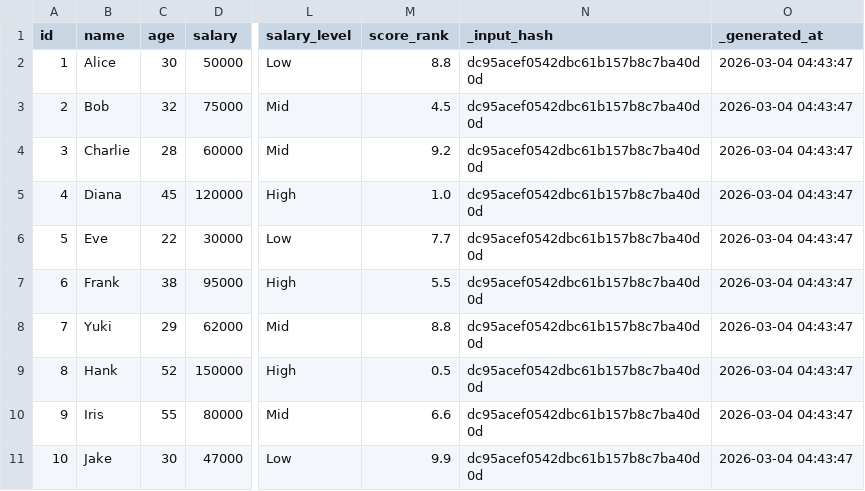
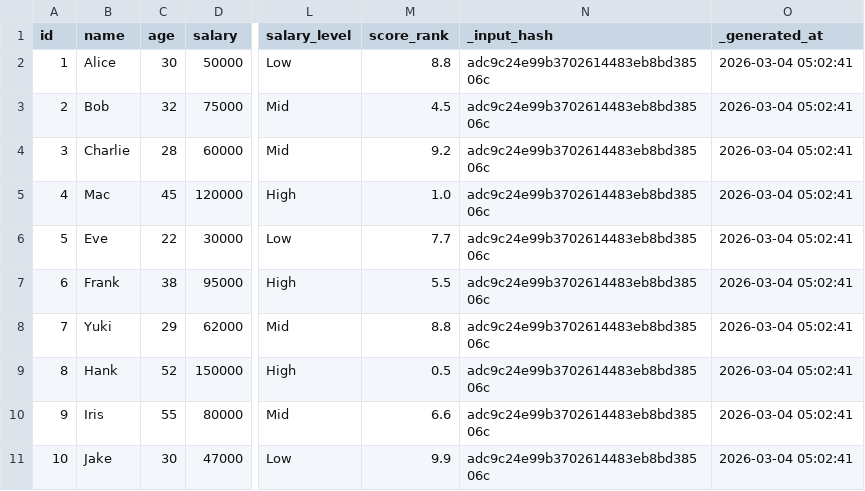
Before and after one commit to marczieee/Group-No.6-Feature-Engineering, a CSV file: output/derived_computed_columns.csv, drawn as a sheet; only a part is shown, gaps mark what is left out; the diff names each change by its address in the sheet, - before the commit and + after, or states it on an @@ line.

```diff
--- a/output/derived_computed_columns.csv
+++ b/output/derived_computed_columns.csv
-N2:N11 (_input_hash): dc95acef0542dbc61b157b8c7ba40d0d
+N2:N11 (_input_hash): adc9c24e99b3702614483eb8bd38506c
-O2:O11 (_generated_at): 2026-03-04 04:43:47
+O2:O11 (_generated_at): 2026-03-04 05:02:41
-B5 (name): Diana
+B5 (name): Mac
```
Also changed, not shown: output/binned_numeric_ranges.csv, output/consolidated_all_features.csv, 2 other files.
